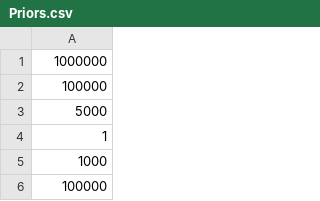
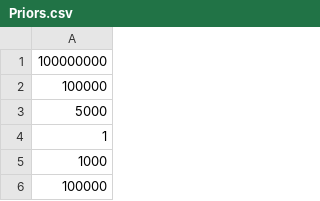
Before and after one commit to Kalkberg/Cosmo, a CSV file: Priors.csv, drawn as a sheet; only a part is shown.

```diff
--- a/Priors.csv
+++ b/Priors.csv
@@ -1,2 +1,2 @@
-1000000
+100000000
 100000
```
Also changed, not shown: 1 other file.
